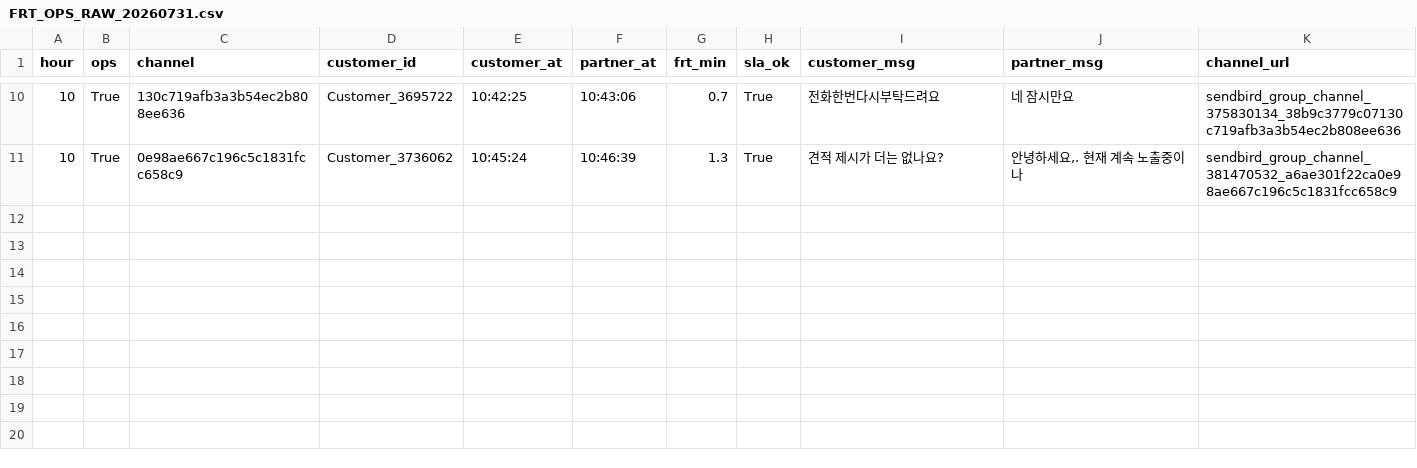
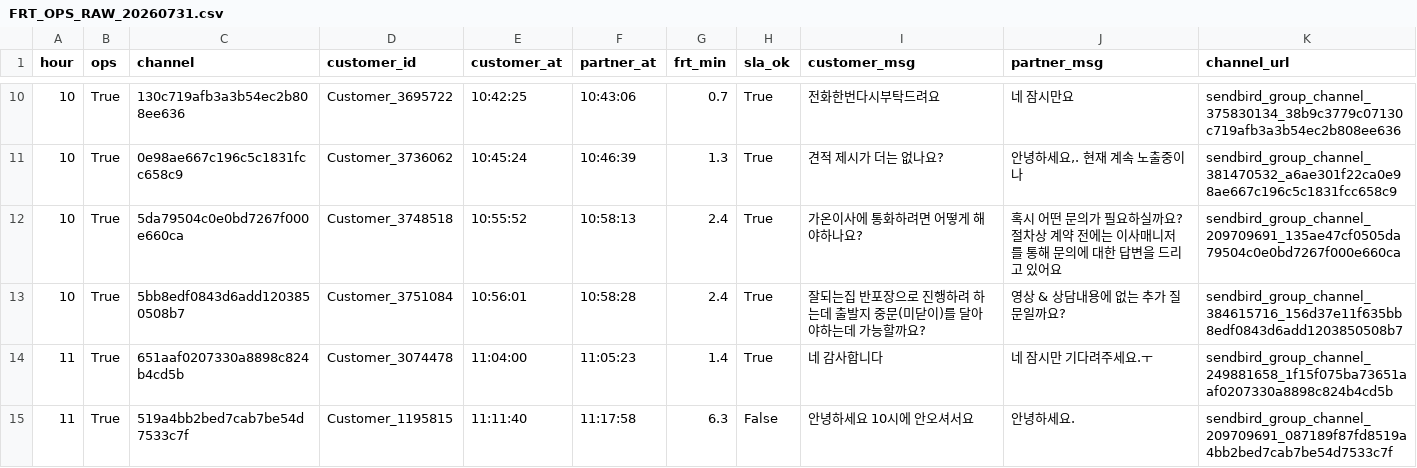
Before and after one commit to miso-cx/moving-by-miso-cx-frt-dashboard, a CSV file: daily/raw/FRT_OPS_RAW_20260731.csv, drawn as a sheet; only a part is shown, gaps mark what is left out.

```diff
--- a/daily/raw/FRT_OPS_RAW_20260731.csv
+++ b/daily/raw/FRT_OPS_RAW_20260731.csv
@@ -11 +11,5 @@
 10,True,0e98ae667c196c5c1831fcc658c9,Customer_3736062,10:45:24,10:46:39,1.3,True,견적 제시가 더는 없나요?,"안녕하세요,. 현재 계속 노출중이나",sendbird_group_channel_381470532_a6ae301f22ca0e98ae667c196c5c1831fcc658c9
+10,True,5da79504c0e0bd7267f000e660ca,Customer_3748518,10:55:52,10:58:13,2.4,True,가온이사에 통화하려면 어떻게 해야하나요?,혹시 어떤 문의가 필요하실까요? 절차상 계약 전에는 이사매니저를 통해 문의에 대한 답변을 드리고 있어요,sendbird_group_channel_209709691_135ae47cf0505da79504c0e0bd7267f000e660ca
+10,True,5bb8edf0843d6add1203850508b7,Customer_3751084,10:56:01,10:58:28,2.4,True,잘되는집 반포장으로 진행하려 하는데 출발지 중문(미닫이)를 달아야하는데 가능할까요?,영상 & 상담내용에 없는 추가 질문일까요?,sendbird_group_channel_384615716_156d37e11f635bb8edf0843d6add1203850508b7
+11,True,651aaf0207330a8898c824b4cd5b,Customer_3074478,11:04:00,11:05:23,1.4,True,네 감사합니다,네 잠시만 기다려주세요.ㅜ,sendbird_group_channel_249881658_1f15f075ba73651aaf0207330a8898c824b4cd5b
+11,True,519a4bb2bed7cab7be54d7533c7f,Customer_1195815,11:11:40,11:17:58,6.3,False,안녕하세요 10시에 안오셔서요,안녕하세요.,sendbird_group_channel_209709691_087189f87fd8519a4bb2bed7cab7be54d7533c7f
```
Also changed, not shown: daily/raw/FRT_RAW_20260731.csv, 1 other file.
